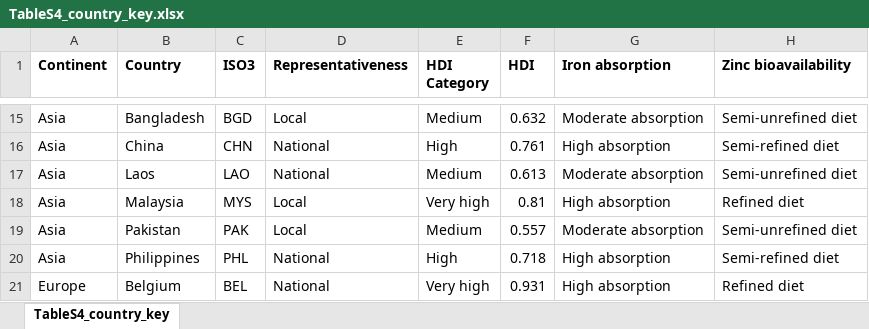
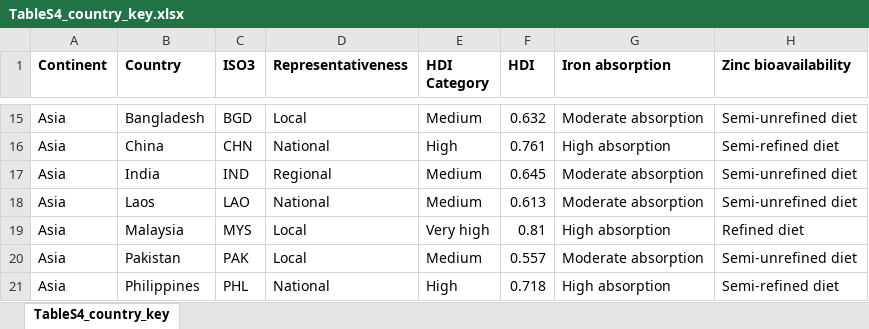
Before and after one commit to cfree14/subnational_nutrient_distributions, an Excel workbook: tables/TableS4_country_key.xlsx, sheet TableS4_country_key, drawn as a sheet; only a part is shown, gaps mark what is left out; the shorter side is filled out with more unchanged rows; values as stored, in another font and other column widths than the file's, no borders; the diff names each change by its address in the sheet, - before the commit and + after, or states it on an @@ line.

Commit message:
updated to include india

```diff
--- a/tables/TableS4_country_key.xlsx (sheet TableS4_country_key)
+++ b/tables/TableS4_country_key.xlsx (sheet TableS4_country_key)
+row 17: Asia | India | IND | Regional | Medium | 0.645 | Moderate absorption | Semi-unrefined diet
```
Also changed, not shown: data/country_representativeness_key.xlsx, 39 other files.
